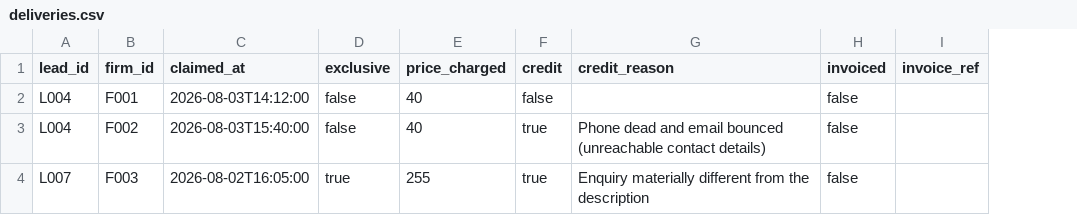
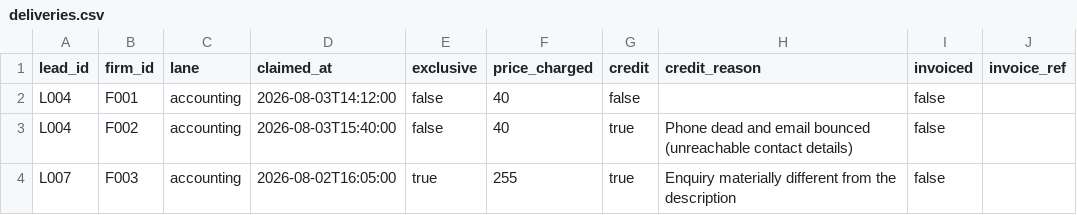
Before and after one commit to Jaymoo123/dentalfinancepartners.co.uk, a CSV file: lead_engine/data/deliveries.csv, drawn as a sheet; the diff names each change by its address in the sheet, - before the commit and + after, or states it on an @@ line.

```diff
--- a/lead_engine/data/deliveries.csv
+++ b/lead_engine/data/deliveries.csv
+column C (lane), rows 2-4: all accounting
```
Also changed, not shown: lead_engine/data/firms.csv, 23 other files.
